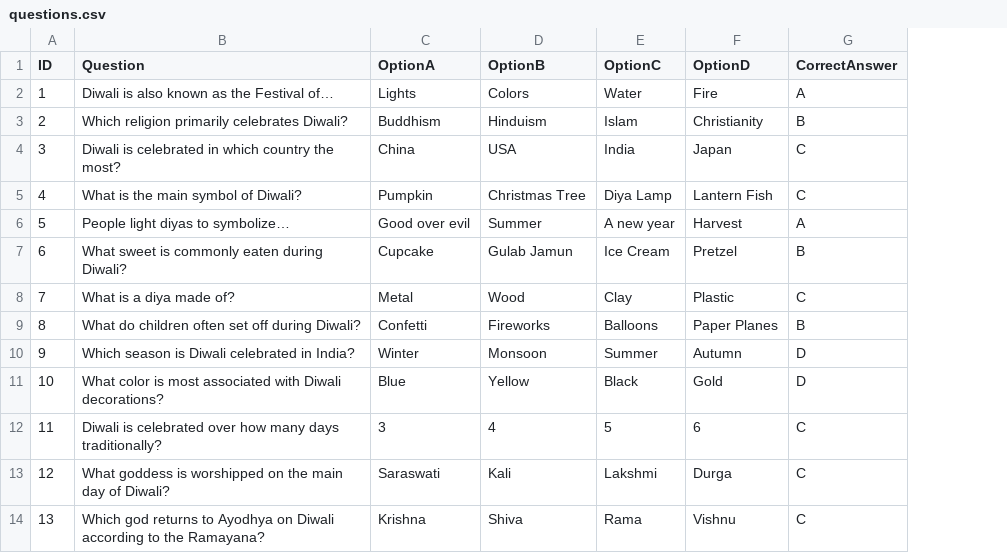
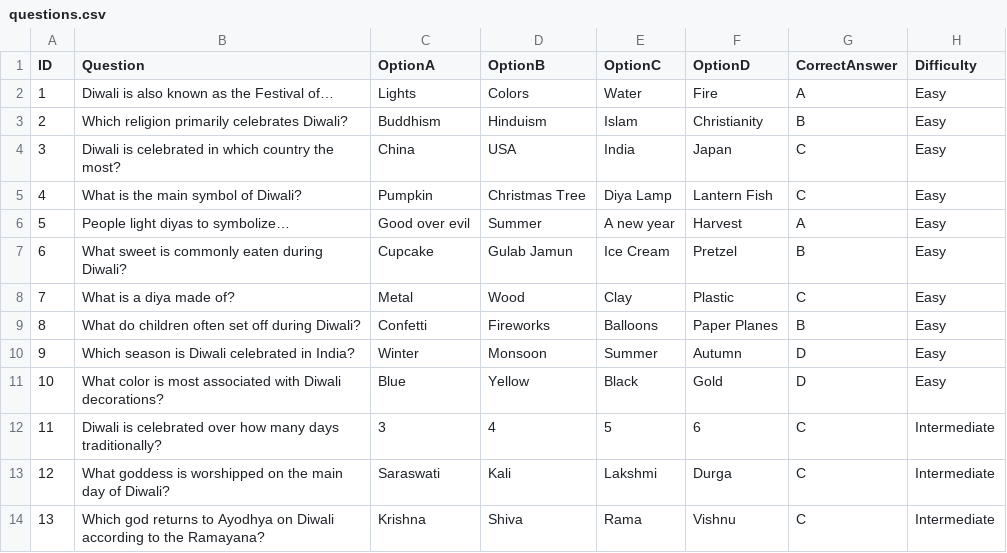
Before and after one commit to chz160/DiwaliMillionaire, a CSV file: questions.csv, drawn as a sheet; only a part is shown; the diff names each change by its address in the sheet, - before the commit and + after, or states it on an @@ line.

Commit message:
Add difficulty level to questions in CSV
Added difficulty level column to questions.

```diff
--- a/questions.csv
+++ b/questions.csv
+column H (Difficulty), rows 2-14: Easy | Easy | Easy | Easy | Easy | Easy | Easy | Easy | Easy | Easy | Intermediate | Intermediate | Intermediate
```
